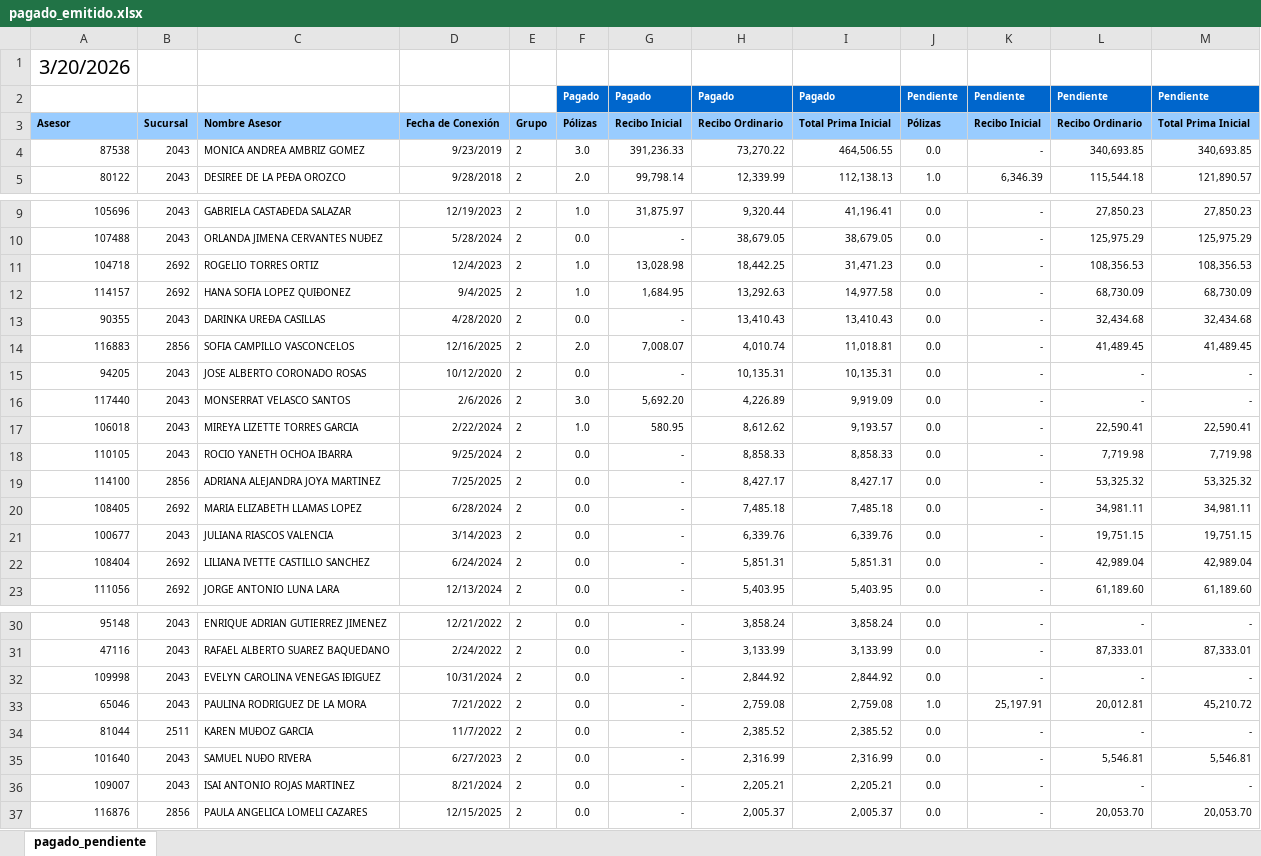
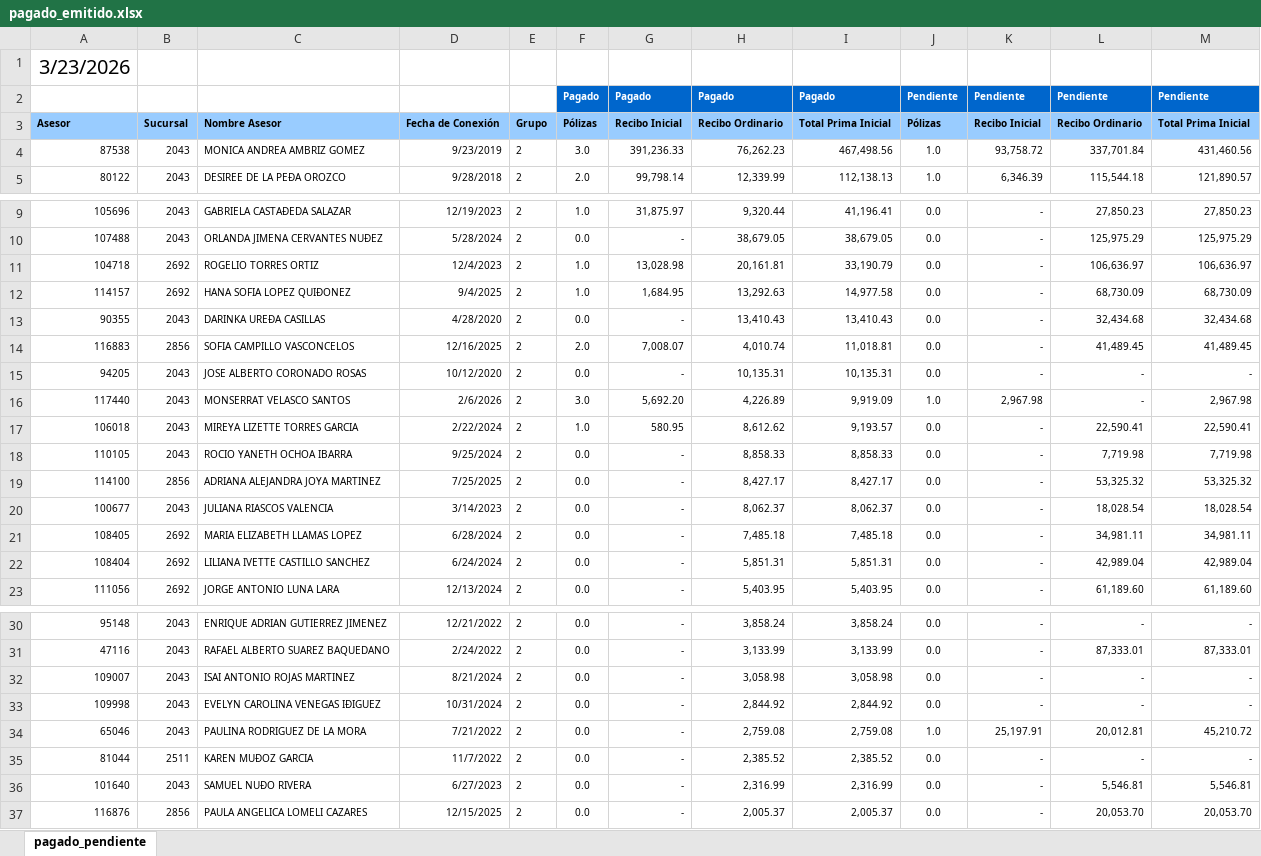
Before and after one commit to davalosdiego833/paneldecampanas, an Excel workbook: administrador/pagado_emitidido/pagado_emitido.xlsx, sheet pagado_pendiente, drawn as a sheet; only a part is shown, gaps mark what is left out; values as stored, in another font and other column widths than the file's, no borders; conditional formats not drawn; removed rows and columns are numbered as before the commit, all else as after; the diff names each change by its address in the sheet, - before the commit and + after, or states it on an @@ line.

Commit message:
Update Pagado y Emitido report to March 23

```diff
--- a/administrador/pagado_emitidido/pagado_emitido.xlsx (sheet pagado_pendiente)
+++ b/administrador/pagado_emitidido/pagado_emitido.xlsx (sheet pagado_pendiente)
-A1: 3/20/2026
+A1: 3/23/2026
-H4: 73,270.22
+H4: 76,262.23
-I4: 464,506.55
+I4: 467,498.56
-J4: 0.0
+J4: 1.0
-K4: -
+K4: 93,758.72
-L4: 340,693.85
+L4: 337,701.84
-M4: 340,693.85
+M4: 431,460.56
-H11: 18,442.25
+H11: 20,161.81
-I11: 31,471.23
+I11: 33,190.79
-L11: 108,356.53
+L11: 106,636.97
-M11: 108,356.53
+M11: 106,636.97
-J16: 0.0
+J16: 1.0
-K16: -
+K16: 2,967.98
-M16: -
+M16: 2,967.98
+row 20: 100677 | 2043 | JULIANA RIASCOS VALENCIA | 3/14/2023 | 2 | 0.0 | - | 8,062.37 | 8,062.37 | 0.0 | - | 18,028.54 | 18,028.54
-row 21: 100677 | 2043 | JULIANA RIASCOS VALENCIA | 3/14/2023 | 2 | 0.0 | - | 6,339.76 | 6,339.76 | 0.0 | - | 19,751.15 | 19,751.15
+row 32: 109007 | 2043 | ISAI ANTONIO ROJAS MARTINEZ | 8/21/2024 | 2 | 0.0 | - | 3,058.98 | 3,058.98 | 0.0 | - | - | -
-row 36: 109007 | 2043 | ISAI ANTONIO ROJAS MARTINEZ | 8/21/2024 | 2 | 0.0 | - | 2,205.21 | 2,205.21 | 0.0 | - | - | -
```
